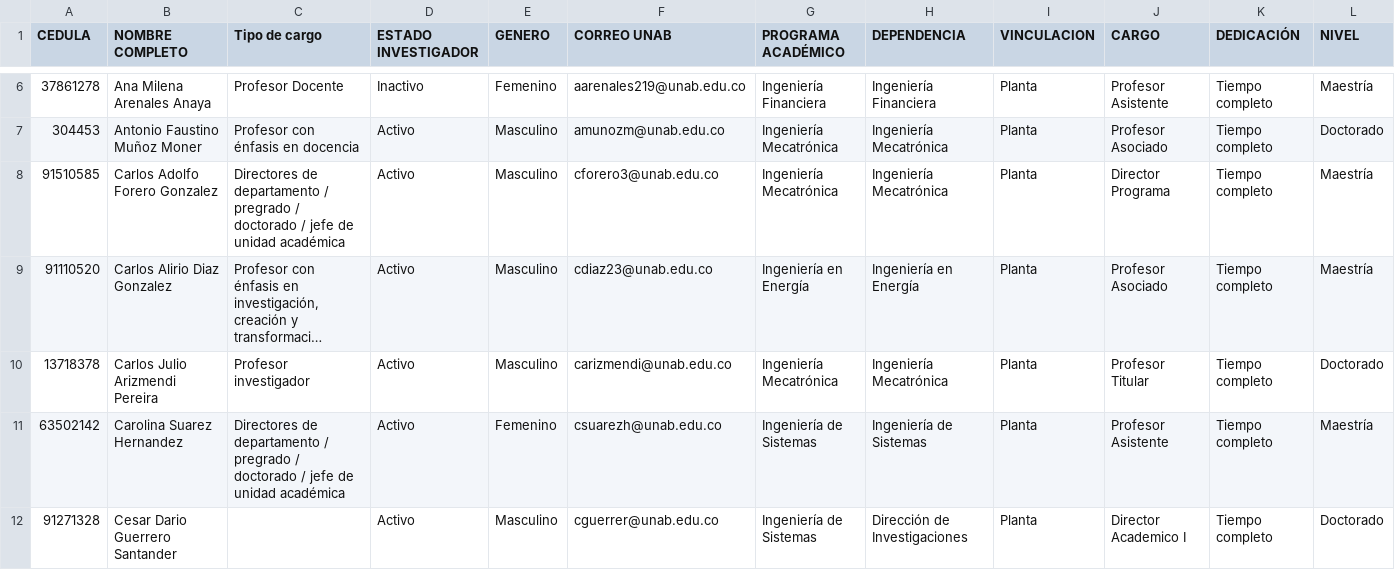
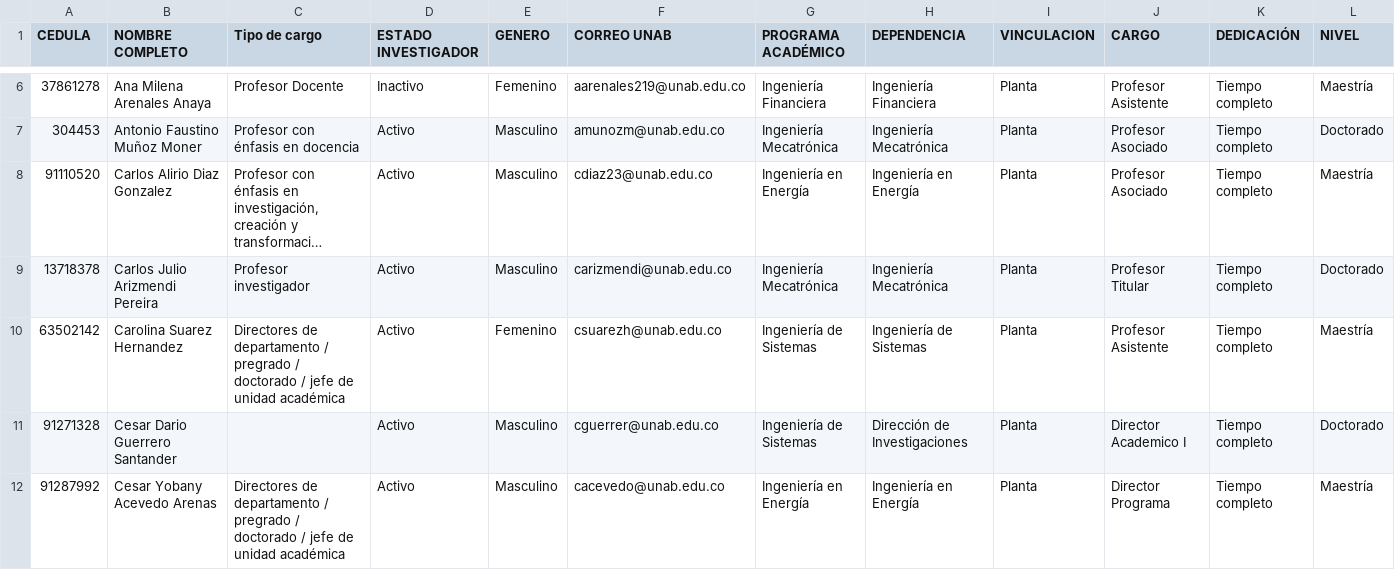
Before and after one commit to danielAcl9/datos, a CSV file: datos_inv10.csv, drawn as a sheet; only a part is shown, gaps mark what is left out; the shorter side is filled out with more unchanged rows; long unchanged cells end in …; rows hold the shown columns only; the diff names each change by its address in the sheet, - before the commit and + after, or states it on an @@ line.

Commit message:
Update datos_inv10.csv

```diff
--- a/datos_inv10.csv
+++ b/datos_inv10.csv
-row 8: 91510585 | Carlos Adolfo Forero Gonzalez | Directores de departamento / pregrado / doctorado / jefe de unidad académica | Activo | Masculino | cforero3@unab.edu.co | Ingeniería Mecatrónica | Ingeniería Mecatrónica | Planta | Director Programa | Tiempo completo | Maestría
```
